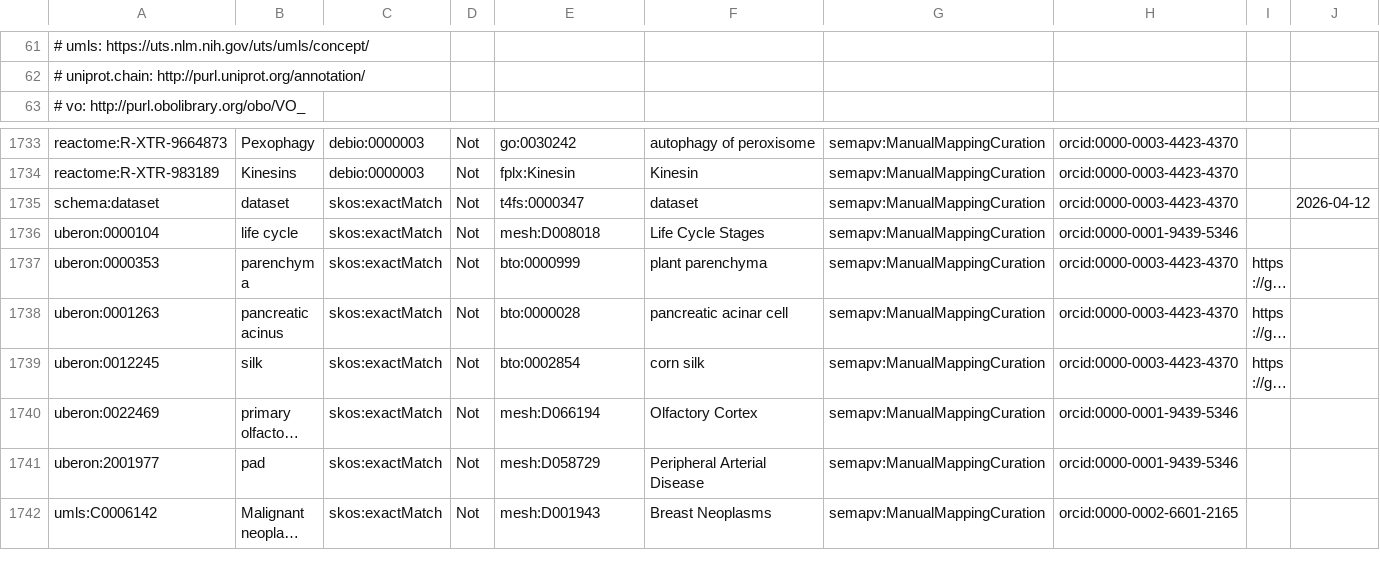
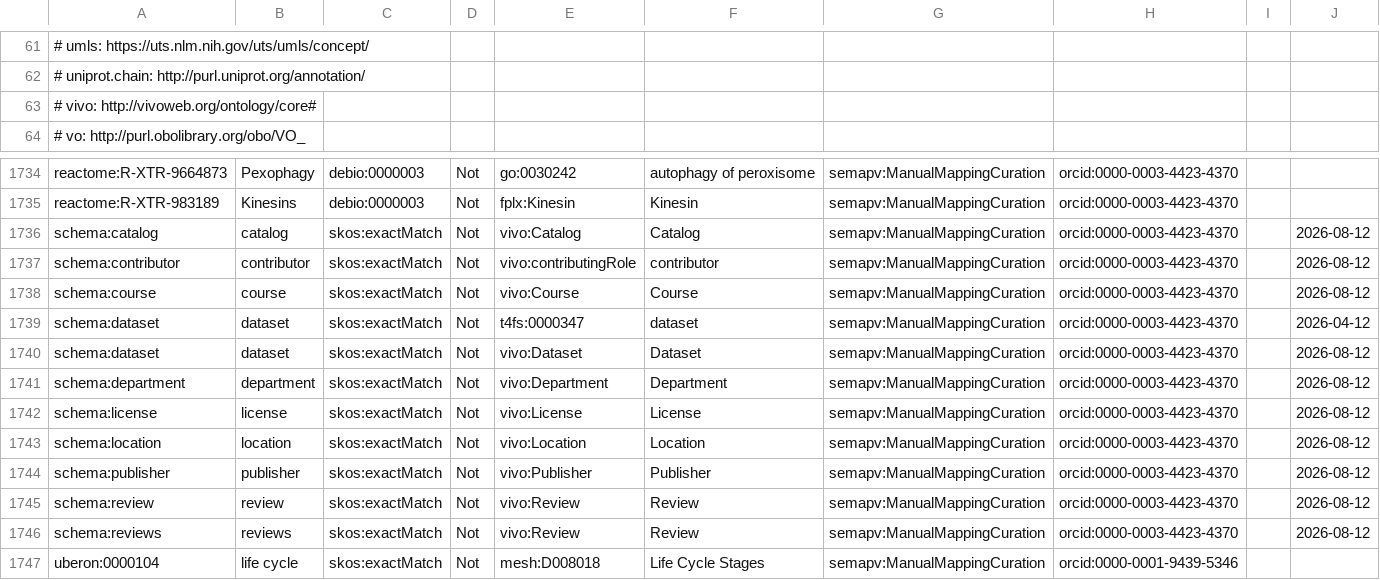
Before and after one commit to biopragmatics/biomappings, a TSV file: src/biomappings/resources/negative.sssom.tsv, drawn as a sheet; only a part is shown, gaps mark what is left out; the shorter side is filled out with more unchanged rows; long unchanged cells end in ….

Commit message:
Curated 25 mappings (orcid:0000-0003-4423-4370)

```diff
--- a/src/biomappings/resources/negative.sssom.tsv
+++ b/src/biomappings/resources/negative.sssom.tsv
@@ -62,2 +62,3 @@
 #  uniprot.chain: http://purl.uniprot.org/annotation/
+#  vivo: http://vivoweb.org/ontology/core#
 #  vo: http://purl.obolibrary.org/obo/VO_
@@ -1734,3 +1735,13 @@ reactome:R-XTR-9664873	Pexophagy	debio:0000003	Not	go:0030242	autophagy of perox
 reactome:R-XTR-983189	Kinesins	debio:0000003	Not	fplx:Kinesin	Kinesin	semapv:ManualMappingCuration	orcid:0000-0003-4423-4370		
+schema:catalog	catalog	skos:exactMatch	Not	vivo:Catalog	Catalog	semapv:ManualMappingCuration	orcid:0000-0003-4423-4370		2026-08-12
+schema:contributor	contributor	skos:exactMatch	Not	vivo:contributingRole	contributor	semapv:ManualMappingCuration	orcid:0000-0003-4423-4370		2026-08-12
+schema:course	course	skos:exactMatch	Not	vivo:Course	Course	semapv:ManualMappingCuration	orcid:0000-0003-4423-4370		2026-08-12
 schema:dataset	dataset	skos:exactMatch	Not	t4fs:0000347	dataset	semapv:ManualMappingCuration	orcid:0000-0003-4423-4370		2026-04-12
+schema:dataset	dataset	skos:exactMatch	Not	vivo:Dataset	Dataset	semapv:ManualMappingCuration	orcid:0000-0003-4423-4370		2026-08-12
+schema:department	department	skos:exactMatch	Not	vivo:Department	Department	semapv:ManualMappingCuration	orcid:0000-0003-4423-4370		2026-08-12
+schema:license	license	skos:exactMatch	Not	vivo:License	License	semapv:ManualMappingCuration	orcid:0000-0003-4423-4370		2026-08-12
+schema:location	location	skos:exactMatch	Not	vivo:Location	Location	semapv:ManualMappingCuration	orcid:0000-0003-4423-4370		2026-08-12
+schema:publisher	publisher	skos:exactMatch	Not	vivo:Publisher	Publisher	semapv:ManualMappingCuration	orcid:0000-0003-4423-4370		2026-08-12
+schema:review	review	skos:exactMatch	Not	vivo:Review	Review	semapv:ManualMappingCuration	orcid:0000-0003-4423-4370		2026-08-12
+schema:reviews	reviews	skos:exactMatch	Not	vivo:Review	Review	semapv:ManualMappingCuration	orcid:0000-0003-4423-4370		2026-08-12
 uberon:0000104	life cycle	skos:exactMatch	Not	mesh:D008018	Life Cycle Stages	semapv:ManualMappingCuration	orcid:0000-0001-9439-5346		
```
Also changed, not shown: 2 other files.
